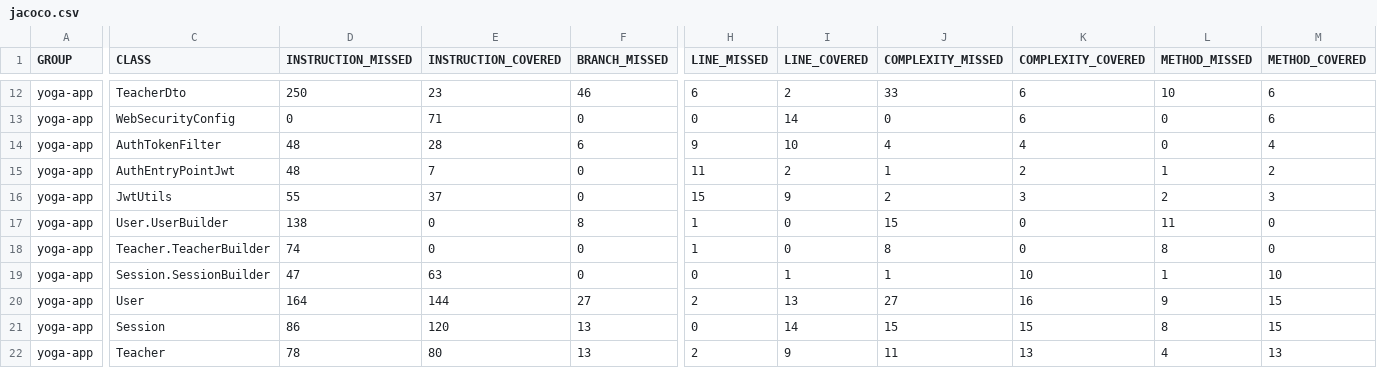
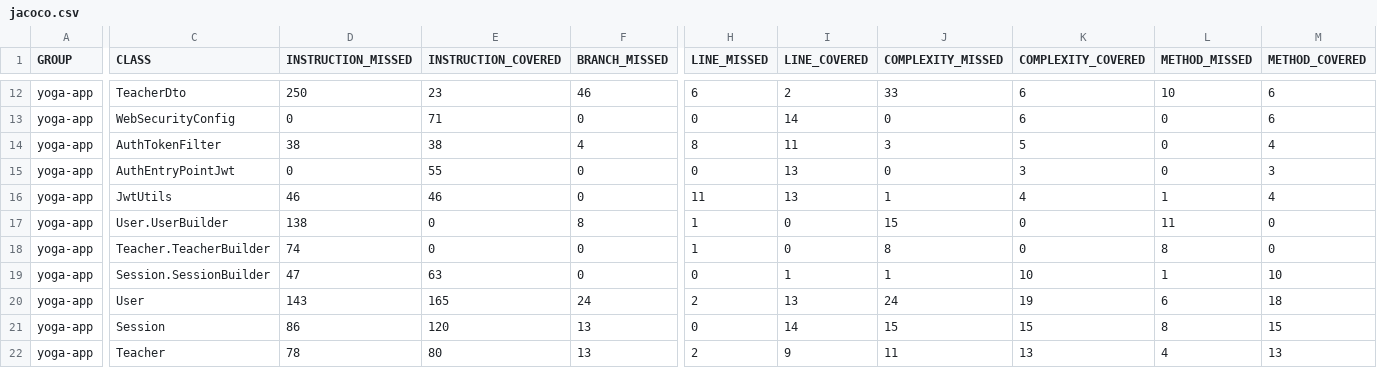
Before and after one commit to OpenClassrooms-Student-Center/Testez-une-application-full-stack, a CSV file: back/target/site/jacoco/jacoco.csv, drawn as a sheet; only a part is shown, gaps mark what is left out; the diff covers the shown part only; the diff names each change by its address in the sheet, - before the commit and + after, or states it on an @@ line.

```diff
--- a/back/target/site/jacoco/jacoco.csv
+++ b/back/target/site/jacoco/jacoco.csv
-D14 (INSTRUCTION_MISSED): 48
+D14 (INSTRUCTION_MISSED): 38
-E14 (INSTRUCTION_COVERED): 28
+E14 (INSTRUCTION_COVERED): 38
-F14 (BRANCH_MISSED): 6
+F14 (BRANCH_MISSED): 4
-H14 (LINE_MISSED): 9
+H14 (LINE_MISSED): 8
-I14 (LINE_COVERED): 10
+I14 (LINE_COVERED): 11
-J14 (COMPLEXITY_MISSED): 4
+J14 (COMPLEXITY_MISSED): 3
-K14 (COMPLEXITY_COVERED): 4
+K14 (COMPLEXITY_COVERED): 5
-D15 (INSTRUCTION_MISSED): 48
+D15 (INSTRUCTION_MISSED): 0
-E15 (INSTRUCTION_COVERED): 7
+E15 (INSTRUCTION_COVERED): 55
-H15 (LINE_MISSED): 11
+H15 (LINE_MISSED): 0
-I15 (LINE_COVERED): 2
+I15 (LINE_COVERED): 13
-J15 (COMPLEXITY_MISSED): 1
+J15 (COMPLEXITY_MISSED): 0
-K15 (COMPLEXITY_COVERED): 2
+K15 (COMPLEXITY_COVERED): 3
-L15 (METHOD_MISSED): 1
+L15 (METHOD_MISSED): 0
-M15 (METHOD_COVERED): 2
+M15 (METHOD_COVERED): 3
-D16 (INSTRUCTION_MISSED): 55
+D16 (INSTRUCTION_MISSED): 46
-E16 (INSTRUCTION_COVERED): 37
+E16 (INSTRUCTION_COVERED): 46
-H16 (LINE_MISSED): 15
+H16 (LINE_MISSED): 11
-I16 (LINE_COVERED): 9
+I16 (LINE_COVERED): 13
-J16 (COMPLEXITY_MISSED): 2
+J16 (COMPLEXITY_MISSED): 1
-K16 (COMPLEXITY_COVERED): 3
+K16 (COMPLEXITY_COVERED): 4
-L16 (METHOD_MISSED): 2
+L16 (METHOD_MISSED): 1
-M16 (METHOD_COVERED): 3
+M16 (METHOD_COVERED): 4
-D20 (INSTRUCTION_MISSED): 164
+D20 (INSTRUCTION_MISSED): 143
-E20 (INSTRUCTION_COVERED): 144
+E20 (INSTRUCTION_COVERED): 165
-F20 (BRANCH_MISSED): 27
+F20 (BRANCH_MISSED): 24
-J20 (COMPLEXITY_MISSED): 27
+J20 (COMPLEXITY_MISSED): 24
-K20 (COMPLEXITY_COVERED): 16
+K20 (COMPLEXITY_COVERED): 19
-L20 (METHOD_MISSED): 9
+L20 (METHOD_MISSED): 6
-M20 (METHOD_COVERED): 15
+M20 (METHOD_COVERED): 18
```
Also changed, not shown: 26 edited cells elsewhere in this file, 31 other files.
